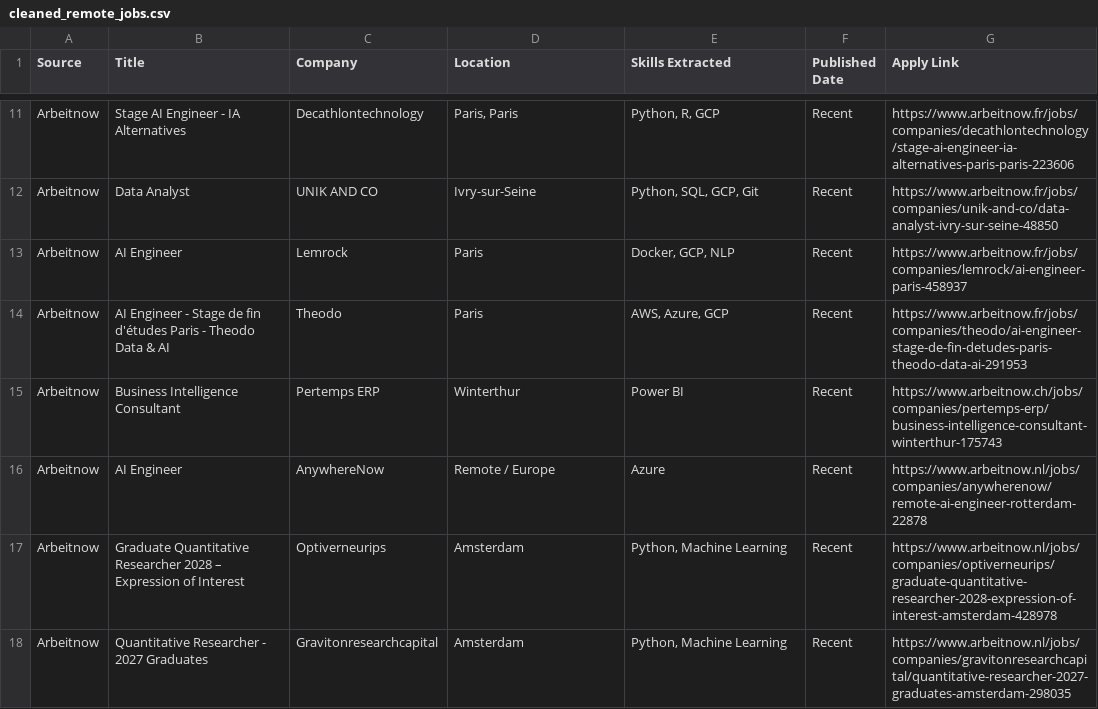
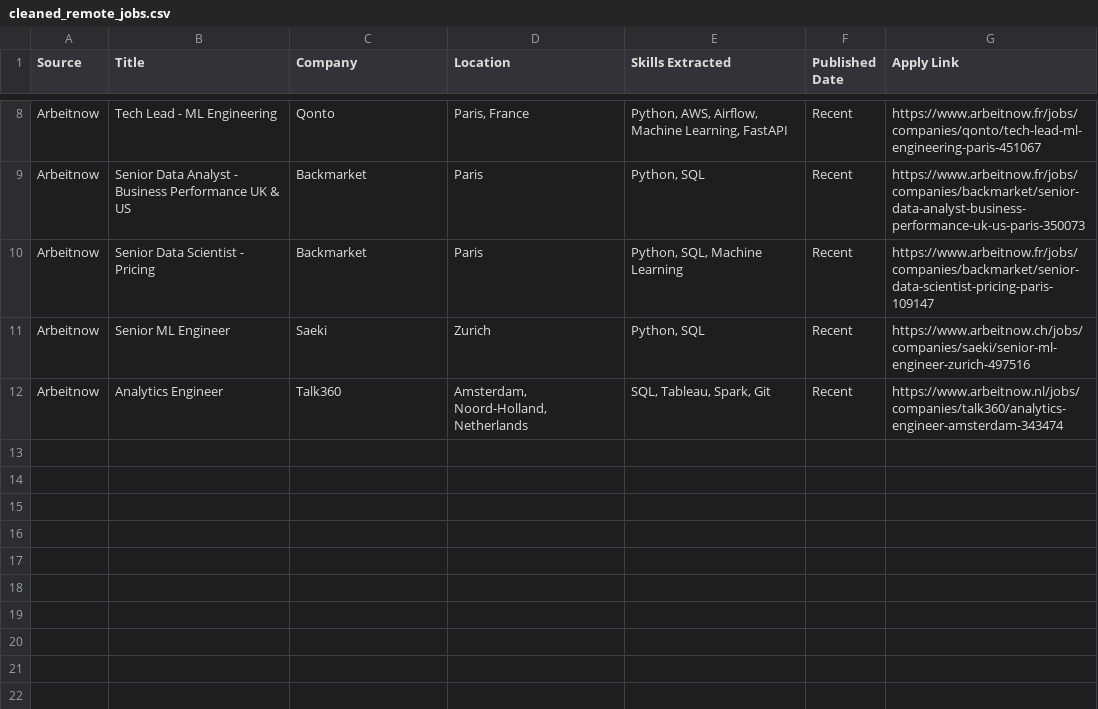
Before and after one commit to kristiana098/remote-job-intelligence, a CSV file: cleaned_remote_jobs.csv, drawn as a sheet; only a part is shown, gaps mark what is left out; the diff covers the shown part only.

```diff
--- a/cleaned_remote_jobs.csv
+++ b/cleaned_remote_jobs.csv
@@ -11,8 +8,5 @@
-"Arbeitnow","Stage AI Engineer - IA Alternatives","Decathlontechnology","Paris, Paris","Python, R, GCP","Recent","https://www.arbeitnow.fr/jobs/companies/decathlontechnology/stage-ai-engineer-ia-alternatives-paris-paris-223606"
-"Arbeitnow","Data Analyst","UNIK AND CO","Ivry-sur-Seine","Python, SQL, GCP, Git","Recent","https://www.arbeitnow.fr/jobs/companies/unik-and-co/data-analyst-ivry-sur-seine-48850"
-"Arbeitnow","AI Engineer","Lemrock","Paris","Docker, GCP, NLP","Recent","https://www.arbeitnow.fr/jobs/companies/lemrock/ai-engineer-paris-458937"
-"Arbeitnow","AI Engineer - Stage de fin d'études Paris - Theodo Data & AI","Theodo","Paris","AWS, Azure, GCP","Recent","https://www.arbeitnow.fr/jobs/companies/theodo/ai-engineer-stage-de-fin-detudes-paris-theodo-data-ai-291953"
-"Arbeitnow","Business Intelligence Consultant","Pertemps ERP","Winterthur","Power BI","Recent","https://www.arbeitnow.ch/jobs/companies/pertemps-erp/business-intelligence-consultant-winterthur-175743"
-"Arbeitnow","AI Engineer","AnywhereNow","Remote / Europe","Azure","Recent","https://www.arbeitnow.nl/jobs/companies/anywherenow/remote-ai-engineer-rotterdam-22878"
-"Arbeitnow","Graduate Quantitative Researcher 2028 – Expression of Interest","Optiverneurips","Amsterdam","Python, Machine Learning","Recent","https://www.arbeitnow.nl/jobs/companies/optiverneurips/graduate-quantitative-researcher-2028-expression-of-interest-amsterdam-428978"
-"Arbeitnow","Quantitative Researcher - 2027 Graduates","Gravitonresearchcapital","Amsterdam","Python, Machine Learning","Recent","https://www.arbeitnow.nl/jobs/companies/gravitonresearchcapital/quantitative-researcher-2027-graduates-amsterdam-298035"
+"Arbeitnow","Tech Lead - ML Engineering","Qonto","Paris, France","Python, AWS, Airflow, Machine Learning, FastAPI","Recent","https://www.arbeitnow.fr/jobs/companies/qonto/tech-lead-ml-engineering-paris-451067"
+"Arbeitnow","Senior Data Analyst - Business Performance UK & US","Backmarket","Paris","Python, SQL","Recent","https://www.arbeitnow.fr/jobs/companies/backmarket/senior-data-analyst-business-performance-uk-us-paris-350073"
+"Arbeitnow","Senior Data Scientist - Pricing","Backmarket","Paris","Python, SQL, Machine Learning","Recent","https://www.arbeitnow.fr/jobs/companies/backmarket/senior-data-scientist-pricing-paris-109147"
+"Arbeitnow","Senior ML Engineer","Saeki","Zurich","Python, SQL","Recent","https://www.arbeitnow.ch/jobs/companies/saeki/senior-ml-engineer-zurich-497516"
+"Arbeitnow","Analytics Engineer","Talk360","Amsterdam, Noord-Holland, Netherlands","SQL, Tableau, Spark, Git","Recent","https://www.arbeitnow.nl/jobs/companies/talk360/analytics-engineer-amsterdam-343474"
```
Also changed, not shown: 3 removed rows and 30 edited cells elsewhere in this file.
